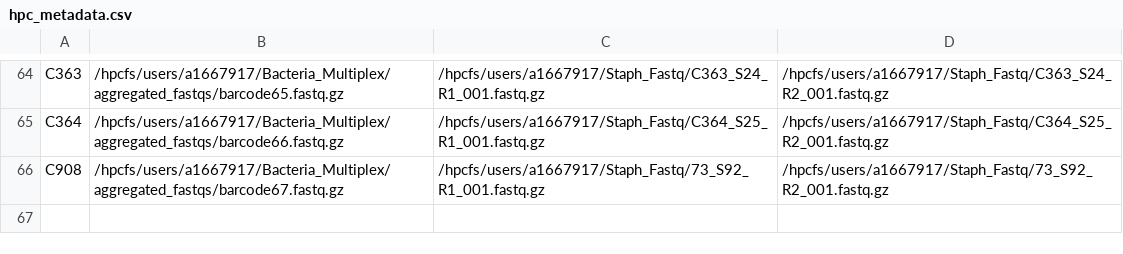
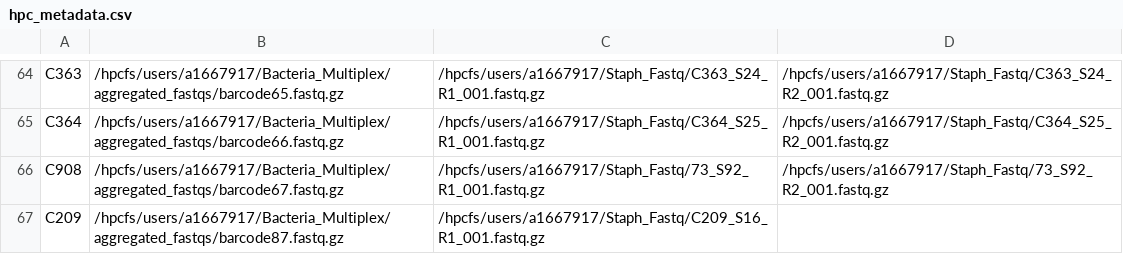
Before and after one commit to gbouras13/Nanopore_Bacterial_Assembly_Pipeline, a CSV file: hpc_metadata.csv, drawn as a sheet; only a part is shown, gaps mark what is left out.

Commit message:
add C209

```diff
--- a/hpc_metadata.csv
+++ b/hpc_metadata.csv
@@ -66 +66,2 @@ C364,/hpcfs/users/a1667917/Bacteria_Multiplex/aggregated_fastqs/barcode66.fastq.
 C908,/hpcfs/users/a1667917/Bacteria_Multiplex/aggregated_fastqs/barcode67.fastq.gz,/hpcfs/users/a1667917/Staph_Fastq/73_S92_R1_001.fastq.gz,/hpcfs/users/a1667917/Staph_Fastq/73_S92_R2_001.fastq.gz
+C209,/hpcfs/users/a1667917/Bacteria_Multiplex/aggregated_fastqs/barcode87.fastq.gz,/hpcfs/users/a1667917/Staph_Fastq/C209_S16_R1_001.fastq.gz,
```
